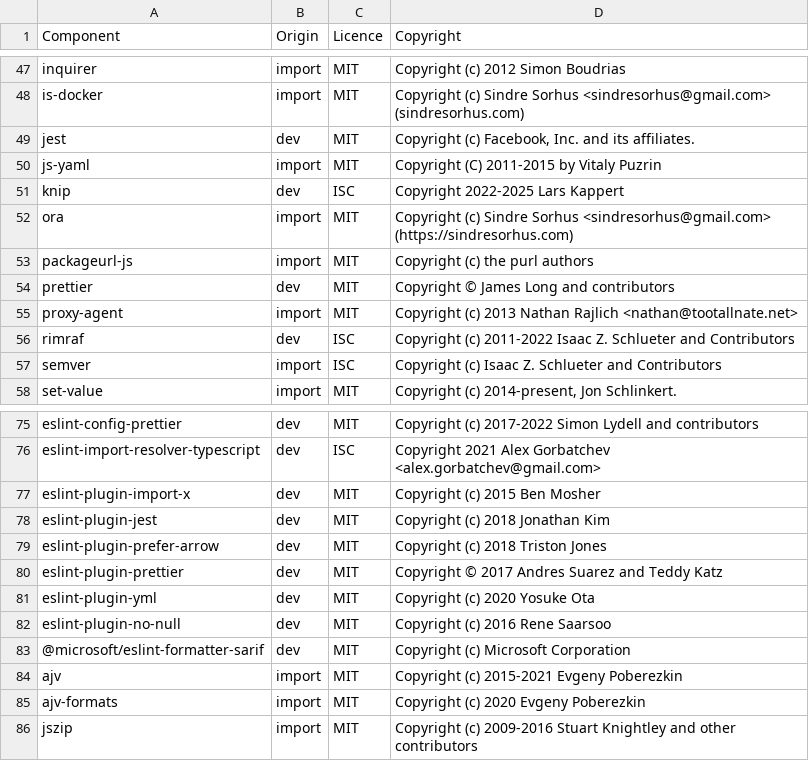
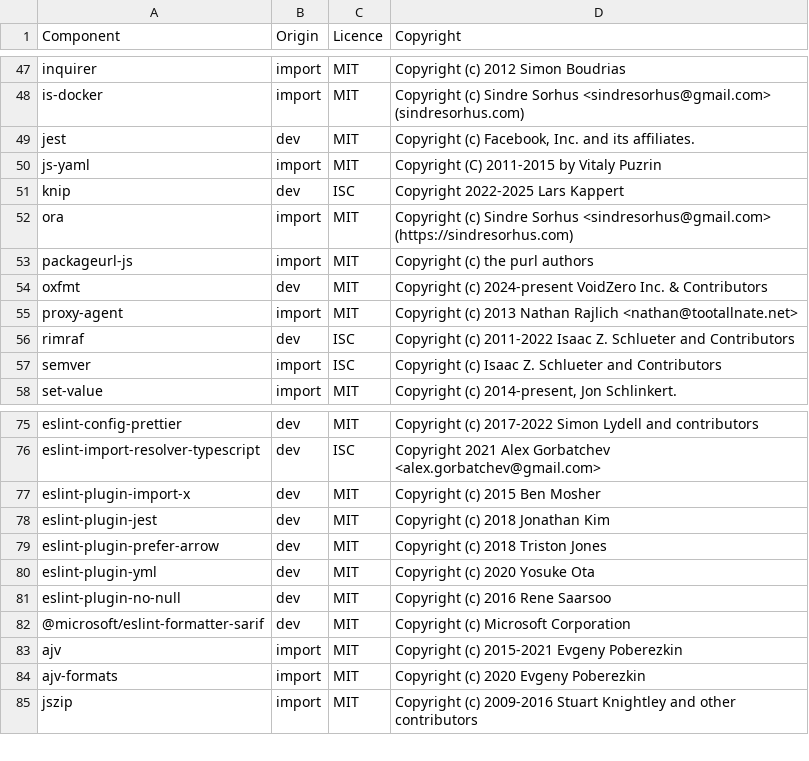
Before and after one commit to DataDog/datadog-ci, a CSV file: LICENSE-3rdparty.csv, drawn as a sheet; only a part is shown, gaps mark what is left out.

Commit message:
chore: migrate formatting to oxfmt

```diff
--- a/LICENSE-3rdparty.csv
+++ b/LICENSE-3rdparty.csv
@@ -53,3 +53,3 @@ ora,import,MIT,Copyright (c) Sindre Sorhus <sindresorhus@gmail.com> (https://sin
 packageurl-js,import,MIT,Copyright (c) the purl authors
-prettier,dev,MIT,Copyright © James Long and contributors
+oxfmt,dev,MIT,"Copyright (c) 2024-present VoidZero Inc. & Contributors"
 proxy-agent,import,MIT,Copyright (c) 2013 Nathan Rajlich <nathan@tootallnate.net>
@@ -79,3 +79,2 @@ eslint-plugin-jest,dev,MIT,Copyright (c) 2018 Jonathan Kim
 eslint-plugin-prefer-arrow,dev,MIT,Copyright (c) 2018 Triston Jones
-eslint-plugin-prettier,dev,MIT,Copyright © 2017 Andres Suarez and Teddy Katz
 eslint-plugin-yml,dev,MIT,Copyright (c) 2020 Yosuke Ota
```
Also changed, not shown: 10 other files.
